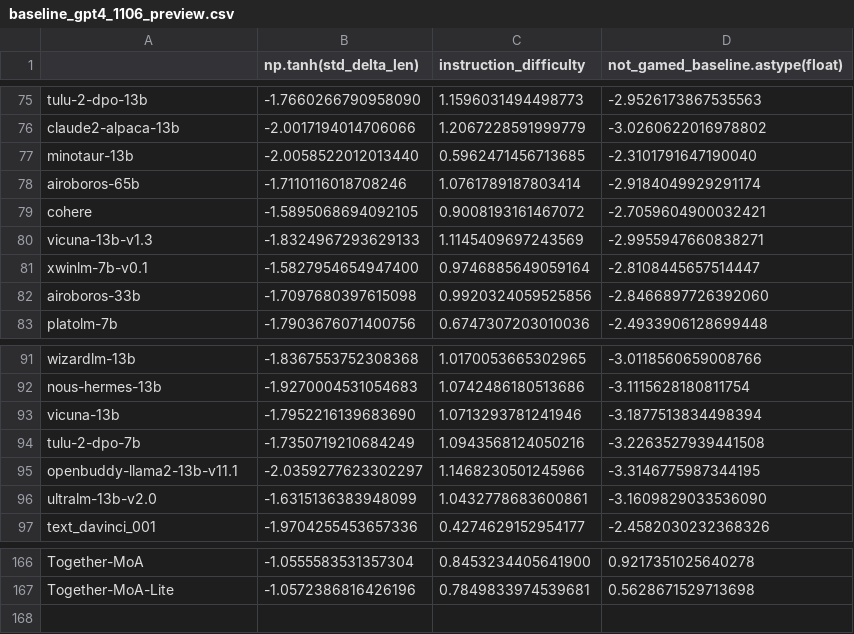
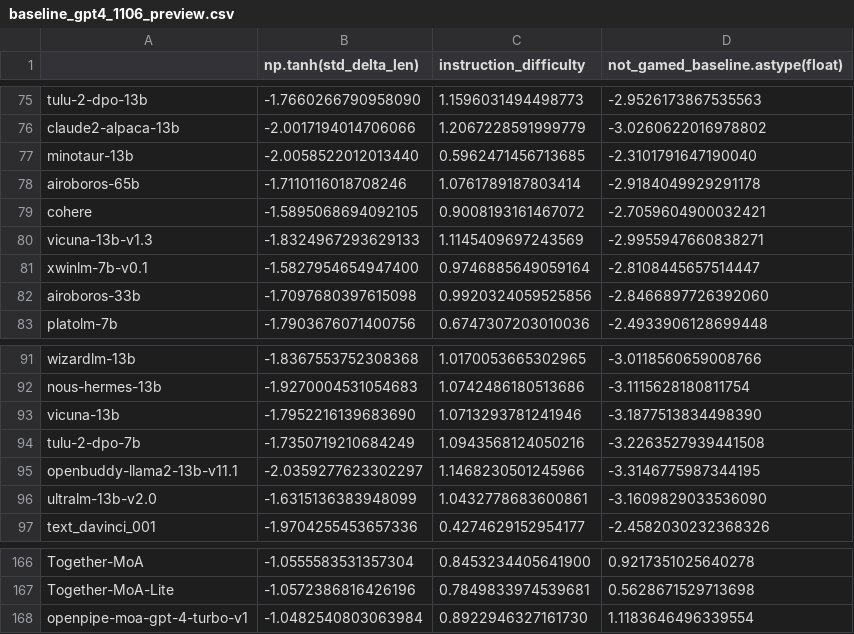
Before and after one commit to tatsu-lab/alpaca_eval, a CSV file: src/alpaca_eval/metrics/weights/weighted_alpaca_eval_gpt4_turbo/length_controlled_v1/baseline_gpt4_1106_preview.csv, drawn as a sheet; only a part is shown, gaps mark what is left out.

```diff
--- a/src/alpaca_eval/metrics/weights/weighted_alpaca_eval_gpt4_turbo/length_controlled_v1/baseline_gpt4_1106_preview.csv
+++ b/src/alpaca_eval/metrics/weights/weighted_alpaca_eval_gpt4_turbo/length_controlled_v1/baseline_gpt4_1106_preview.csv
@@ -77,3 +77,3 @@ claude2-alpaca-13b,-2.0017194014706066,1.2067228591999779,-3.0260622016978802
 minotaur-13b,-2.0058522012013440,0.5962471456713685,-2.3101791647190040
-airoboros-65b,-1.7110116018708246,1.0761789187803414,-2.9184049929291174
+airoboros-65b,-1.7110116018708246,1.0761789187803414,-2.9184049929291178
 cohere,-1.5895068694092105,0.9008193161467072,-2.7059604900032421
@@ -92,3 +92,3 @@ wizardlm-13b,-1.8367553752308368,1.0170053665302965,-3.0118560659008766
 nous-hermes-13b,-1.9270004531054683,1.0742486180513686,-3.1115628180811754
-vicuna-13b,-1.7952216139683690,1.0713293781241946,-3.1877513834498394
+vicuna-13b,-1.7952216139683690,1.0713293781241946,-3.1877513834498390
 tulu-2-dpo-7b,-1.7350719210684249,1.0943568124050216,-3.2263527939441508
@@ -167 +167,2 @@ Together-MoA,-1.0555583531357304,0.8453234405641900,0.9217351025640278
 Together-MoA-Lite,-1.0572386816426196,0.7849833974539681,0.5628671529713698
+openpipe-moa-gpt-4-turbo-v1,-1.0482540803063984,0.8922946327161730,1.1183646496339554
```
Also changed, not shown: src/alpaca_eval/leaderboards/data_AlpacaEval_2/weighted_alpaca_eval_gpt4_turbo_leaderboard.csv, 3 other files.
